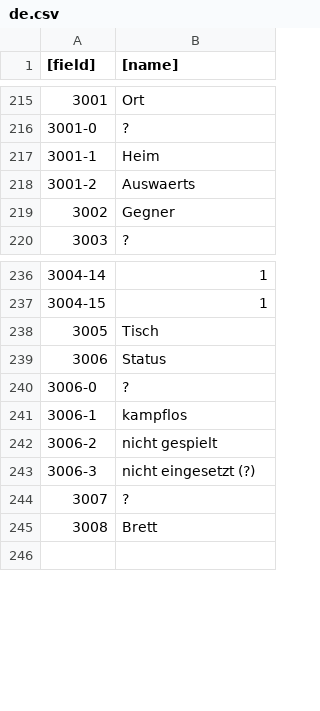
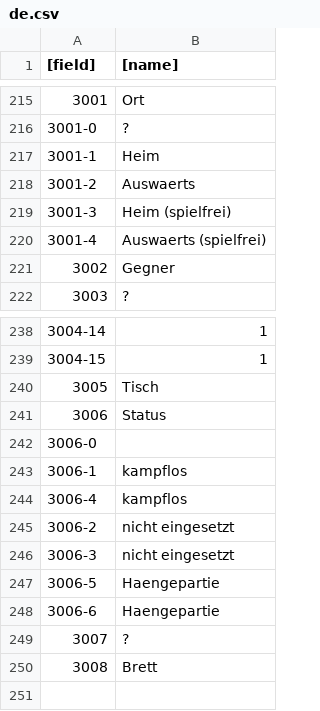
Before and after one commit to schach-in/swtparser, a CSV file: field-names/de.csv, drawn as a sheet; only a part is shown, gaps mark what is left out; addresses are those after the commit; the diff names each change by its address in the sheet, - before the commit and + after, or states it on an @@ line.

Commit message:
Added structural data for individual pairings (results, status)

```diff
--- a/field-names/de.csv
+++ b/field-names/de.csv
+row 219: 3001-3 | Heim (spielfrei)
+row 220: 3001-4 | Auswaerts (spielfrei)
-B242 ([name]): ?
+B242 ([name]): (empty)
@@ column A ([field]) renumbered between rows 244 and 245 @@
-B244 ([name]): nicht gespielt
+B244 ([name]): kampflos
-B245 ([name]): nicht eingesetzt (?)
+B245 ([name]): nicht eingesetzt
+row 246: 3006-3 | nicht eingesetzt
+row 247: 3006-5 | Haengepartie
+row 248: 3006-6 | Haengepartie
```
Also changed, not shown: structure/3001-selection.csv, structure/3006-selection.csv.
